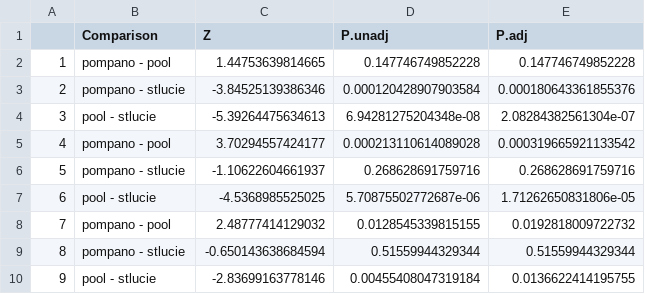
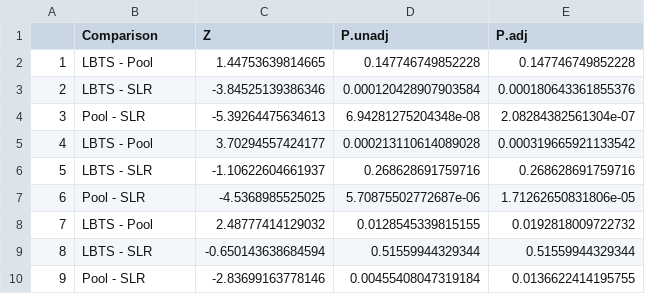
Before and after one commit to icombs2017/analysisOf3dModels, a CSV file: Prism/outputs/Dunn_error_outputs.csv, drawn as a sheet.

```diff
--- a/Prism/outputs/Dunn_error_outputs.csv
+++ b/Prism/outputs/Dunn_error_outputs.csv
@@ -1,10 +1,10 @@
 "","Comparison","Z","P.unadj","P.adj"
-"1","pompano - pool",1.44753639814665,0.147746749852228,0.147746749852228
-"2","pompano - stlucie",-3.84525139386346,0.000120428907903584,0.000180643361855376
-"3","pool - stlucie",-5.39264475634613,6.94281275204348e-08,2.08284382561304e-07
-"4","pompano - pool",3.70294557424177,0.000213110614089028,0.000319665921133542
-"5","pompano - stlucie",-1.10622604661937,0.268628691759716,0.268628691759716
-"6","pool - stlucie",-4.5368985525025,5.70875502772687e-06,1.71262650831806e-05
-"7","pompano - pool",2.48777414129032,0.0128545339815155,0.0192818009722732
-"8","pompano - stlucie",-0.650143638684594,0.51559944329344,0.51559944329344
-"9","pool - stlucie",-2.83699163778146,0.00455408047319184,0.0136622414195755
+"1","LBTS - Pool",1.44753639814665,0.147746749852228,0.147746749852228
+"2","LBTS - SLR",-3.84525139386346,0.000120428907903584,0.000180643361855376
+"3","Pool - SLR",-5.39264475634613,6.94281275204348e-08,2.08284382561304e-07
+"4","LBTS - Pool",3.70294557424177,0.000213110614089028,0.000319665921133542
+"5","LBTS - SLR",-1.10622604661937,0.268628691759716,0.268628691759716
+"6","Pool - SLR",-4.5368985525025,5.70875502772687e-06,1.71262650831806e-05
+"7","LBTS - Pool",2.48777414129032,0.0128545339815155,0.0192818009722732
+"8","LBTS - SLR",-0.650143638684594,0.51559944329344,0.51559944329344
+"9","Pool - SLR",-2.83699163778146,0.00455408047319184,0.0136622414195755
```
Also changed, not shown: Prism/outputs/Dunn_outputs.csv, 6 other files.
